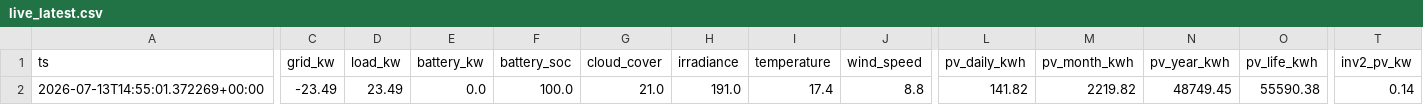
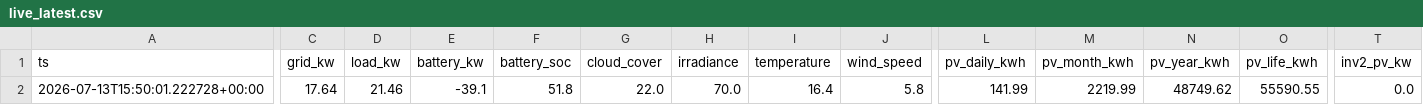
Before and after one commit to ruanvanheerden97/voltano-millenial-billing, a CSV file: live_latest.csv, drawn as a sheet; only a part is shown, gaps mark what is left out; the diff covers the shown part only; the diff names each change by its address in the sheet, - before the commit and + after, or states it on an @@ line.

```diff
--- a/live_latest.csv
+++ b/live_latest.csv
-A2 (ts): 2026-07-13T14:55:01.372269+00:00
+A2 (ts): 2026-07-13T15:50:01.222728+00:00
-C2 (grid_kw): -23.49
+C2 (grid_kw): 17.64
-D2 (load_kw): 23.49
+D2 (load_kw): 21.46
-E2 (battery_kw): 0.0
+E2 (battery_kw): -39.1
-F2 (battery_soc): 100.0
+F2 (battery_soc): 51.8
-G2 (cloud_cover): 21.0
+G2 (cloud_cover): 22.0
-H2 (irradiance): 191.0
+H2 (irradiance): 70.0
-I2 (temperature): 17.4
+I2 (temperature): 16.4
-J2 (wind_speed): 8.8
+J2 (wind_speed): 5.8
-L2 (pv_daily_kwh): 141.82
+L2 (pv_daily_kwh): 141.99
-M2 (pv_month_kwh): 2219.82
+M2 (pv_month_kwh): 2219.99
-N2 (pv_year_kwh): 48749.45
+N2 (pv_year_kwh): 48749.62
-O2 (pv_life_kwh): 55590.38
+O2 (pv_life_kwh): 55590.55
-T2 (inv2_pv_kw): 0.14
+T2 (inv2_pv_kw): 0.0
```
Also changed, not shown: 15 edited cells elsewhere in this file, live_history.csv.
